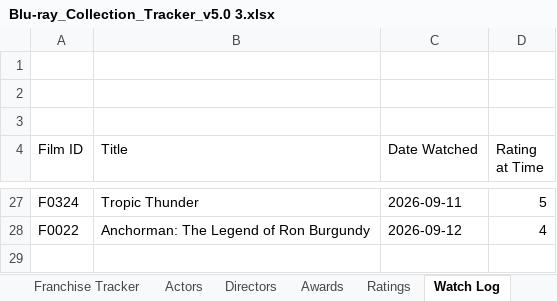
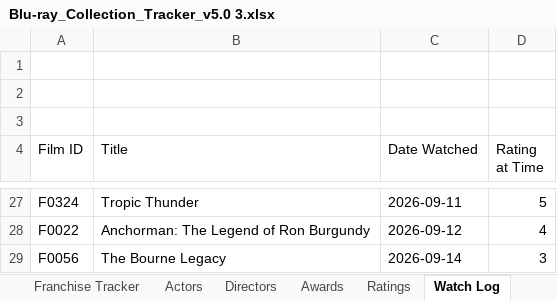
Before and after one commit to tingonting/Blu-ray-tracker, an Excel workbook: Blu-ray_Collection_Tracker_v5.0 3.xlsx, sheet Watch Log, drawn as a sheet; only a part is shown, gaps mark what is left out; values as stored, in another font and other column widths than the file's, no borders; the diff names each change by its address in the sheet, - before the commit and + after, or states it on an @@ line.

```diff
--- a/Blu-ray_Collection_Tracker_v5.0 3.xlsx (sheet Watch Log)
+++ b/Blu-ray_Collection_Tracker_v5.0 3.xlsx (sheet Watch Log)
+row 29: F0056 | The Bourne Legacy | 2026-09-14 | 3
```
Also changed, not shown: sheet Collection, sheet Ratings.
